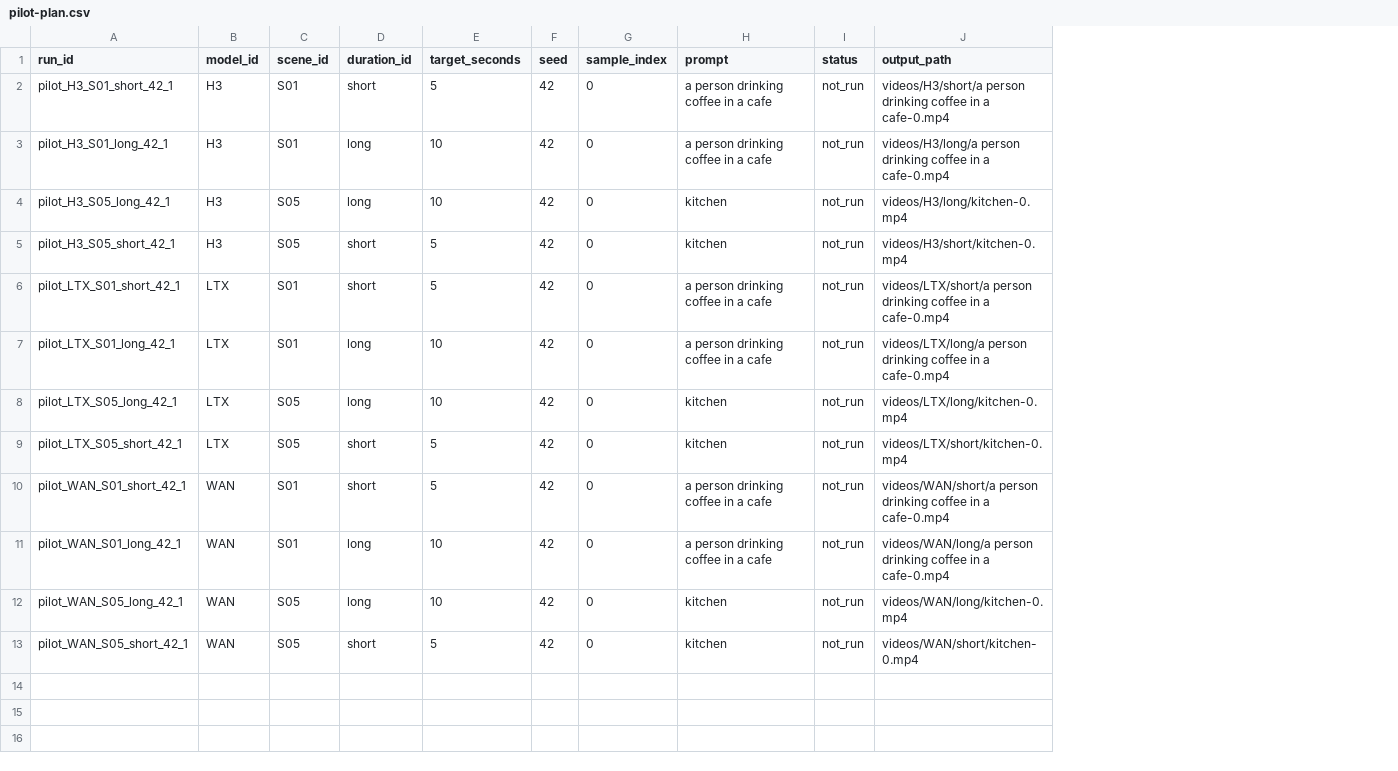
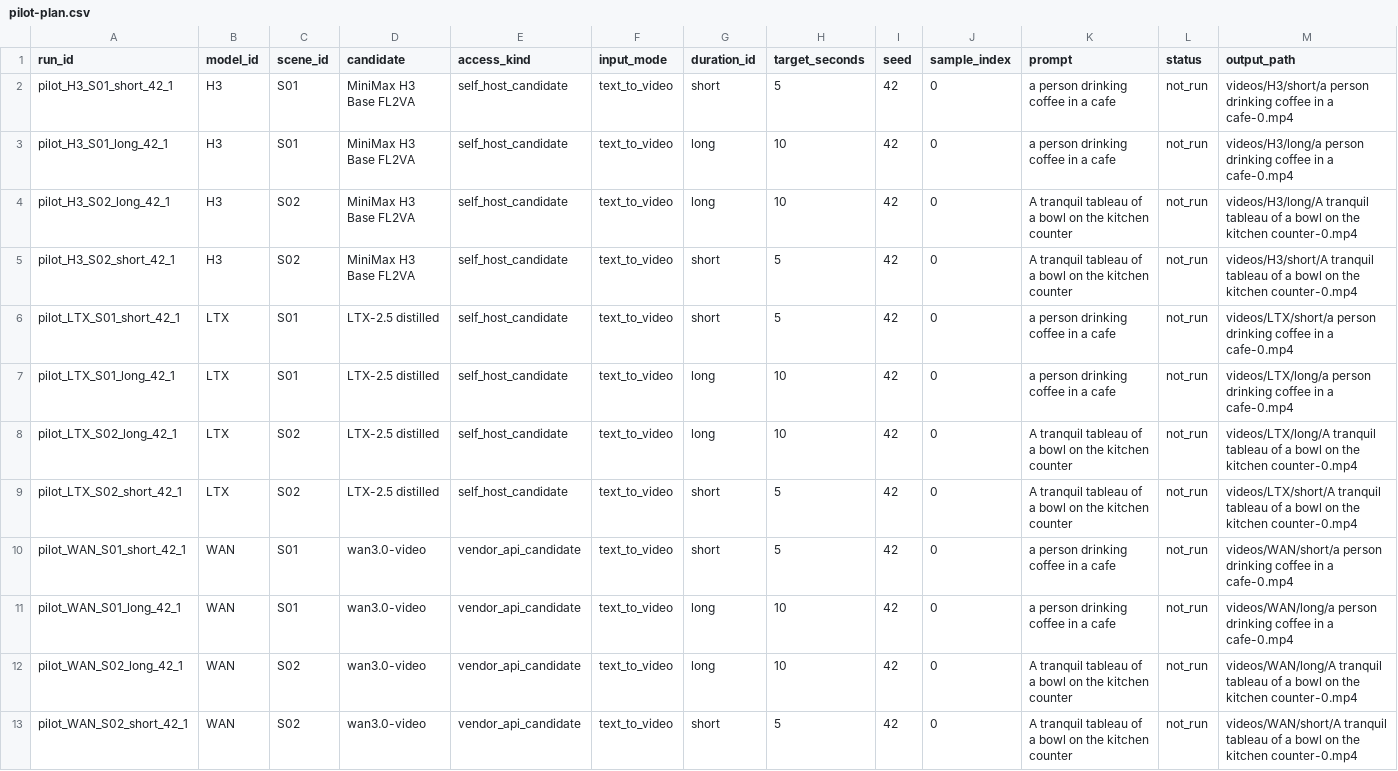
Before and after one commit to Frozen/video-generation-cost-benchmark, a CSV file: pilot-plan.csv, drawn as a sheet; addresses are those after the commit; the diff names each change by its address in the sheet, - before the commit and + after, or states it on an @@ line.

Commit message:
Refine pilot scenes, prompt review and shared long-video evaluation

```diff
--- a/pilot-plan.csv
+++ b/pilot-plan.csv
+column D (candidate), rows 2-13: MiniMax H3 Base FL2VA | MiniMax H3 Base FL2VA | MiniMax H3 Base FL2VA | MiniMax H3 Base FL2VA | LTX-2.5 distilled | LTX-2.5 distilled | LTX-2.5 distilled | LTX-2.5 distilled | wan3.0-video | wan3.0-video | wan3.0-video | wan3.0-video
+column E (access_kind), rows 2-13: self_host_candidate | self_host_candidate | self_host_candidate | self_host_candidate | self_host_candidate | self_host_candidate | self_host_candidate | self_host_candidate | vendor_api_candidate | vendor_api_candidate | vendor_api_candidate | vendor_api_candidate
+column F (input_mode), rows 2-13: all text_to_video
-A4 (run_id): pilot_H3_S05_long_42_1
+A4 (run_id): pilot_H3_S02_long_42_1
-C4:C5 (scene_id): S05
+C4:C5 (scene_id): S02
-K4:K5 (prompt): kitchen
+K4:K5 (prompt): A tranquil tableau of a bowl on the kitchen counter
-M4 (output_path): videos/H3/long/kitchen-0.mp4
+M4 (output_path): videos/H3/long/A tranquil tableau of a bowl on the kitchen counter-0.mp4
-A5 (run_id): pilot_H3_S05_short_42_1
+A5 (run_id): pilot_H3_S02_short_42_1
-M5 (output_path): videos/H3/short/kitchen-0.mp4
+M5 (output_path): videos/H3/short/A tranquil tableau of a bowl on the kitchen counter-0.mp4
-A8 (run_id): pilot_LTX_S05_long_42_1
+A8 (run_id): pilot_LTX_S02_long_42_1
-C8:C9 (scene_id): S05
+C8:C9 (scene_id): S02
-K8:K9 (prompt): kitchen
+K8:K9 (prompt): A tranquil tableau of a bowl on the kitchen counter
-M8 (output_path): videos/LTX/long/kitchen-0.mp4
+M8 (output_path): videos/LTX/long/A tranquil tableau of a bowl on the kitchen counter-0.mp4
-A9 (run_id): pilot_LTX_S05_short_42_1
+A9 (run_id): pilot_LTX_S02_short_42_1
-M9 (output_path): videos/LTX/short/kitchen-0.mp4
+M9 (output_path): videos/LTX/short/A tranquil tableau of a bowl on the kitchen counter-0.mp4
-A12 (run_id): pilot_WAN_S05_long_42_1
+A12 (run_id): pilot_WAN_S02_long_42_1
-C12:C13 (scene_id): S05
+C12:C13 (scene_id): S02
-K12:K13 (prompt): kitchen
+K12:K13 (prompt): A tranquil tableau of a bowl on the kitchen counter
-M12 (output_path): videos/WAN/long/kitchen-0.mp4
+M12 (output_path): videos/WAN/long/A tranquil tableau of a bowl on the kitchen counter-0.mp4
-A13 (run_id): pilot_WAN_S05_short_42_1
+A13 (run_id): pilot_WAN_S02_short_42_1
-M13 (output_path): videos/WAN/short/kitchen-0.mp4
+M13 (output_path): videos/WAN/short/A tranquil tableau of a bowl on the kitchen counter-0.mp4
```
Also changed, not shown: 7 other files.
